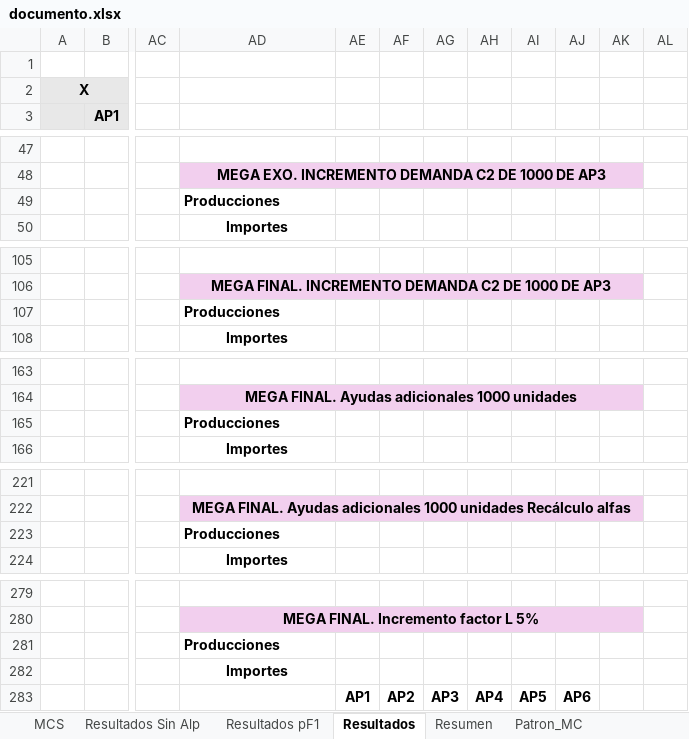
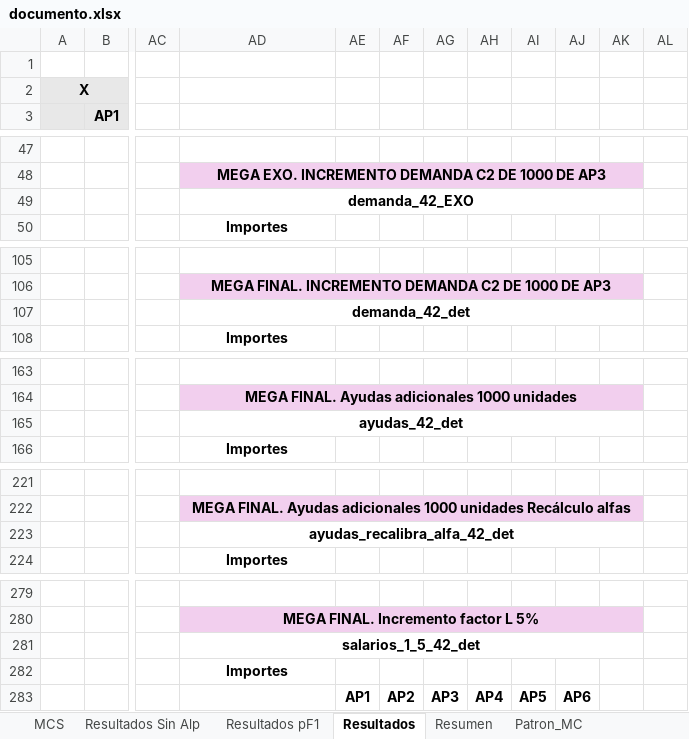
Before and after one commit to labotecta/MEGA, an Excel workbook: Excel/documento.xlsx, sheet Resultados, drawn as a sheet; only a part is shown, gaps mark what is left out; values as stored, in another font and other column widths than the file's, no borders; charts and pictures not drawn; the diff covers the shown part only; the diff names each change by its address in the sheet, - before the commit and + after, or states it on an @@ line.

```diff
--- a/Excel/documento.xlsx (sheet Resultados)
+++ b/Excel/documento.xlsx (sheet Resultados)
-AD49: Producciones
+AD49: demanda_42_EXO
-AD49 alignment: left
+AD49 alignment: center
+AD49:AK49 merged
-AD107: Producciones
+AD107: demanda_42_det
-AD107 alignment: left
+AD107 alignment: center
+AD107:AK107 merged
-AD165: Producciones
+AD165: ayudas_42_det
-AD165 alignment: left
+AD165 alignment: center
+AD165:AK165 merged
-AD223: Producciones
+AD223: ayudas_recalibra_alfa_42_det
-AD223 alignment: left
+AD223 alignment: center
+AD223:AK223 merged
-AD281: Producciones
+AD281: salarios_1_5_42_det
-AD281 alignment: left
+AD281 alignment: center
+AD281:AK281 merged
```
Also changed, not shown: 58 added rows, 3 edited cells, cell formats and merged cells elsewhere in this sheet.
